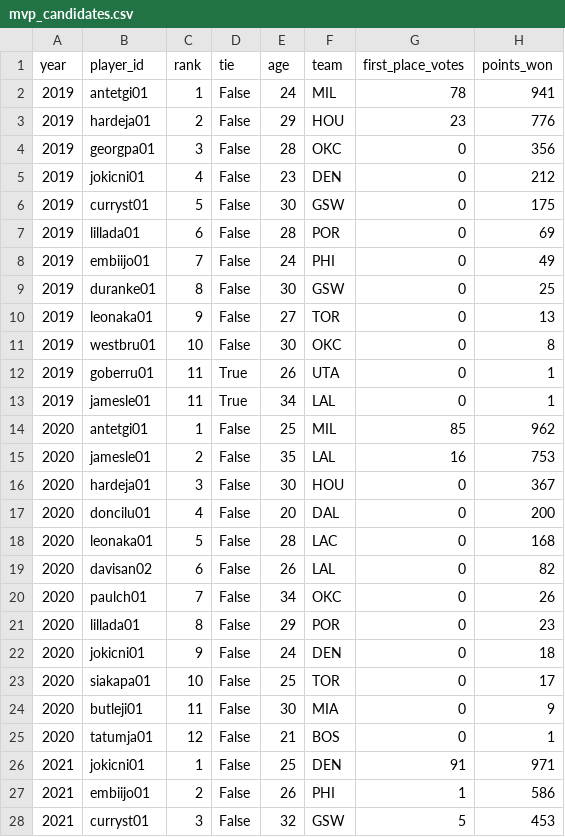
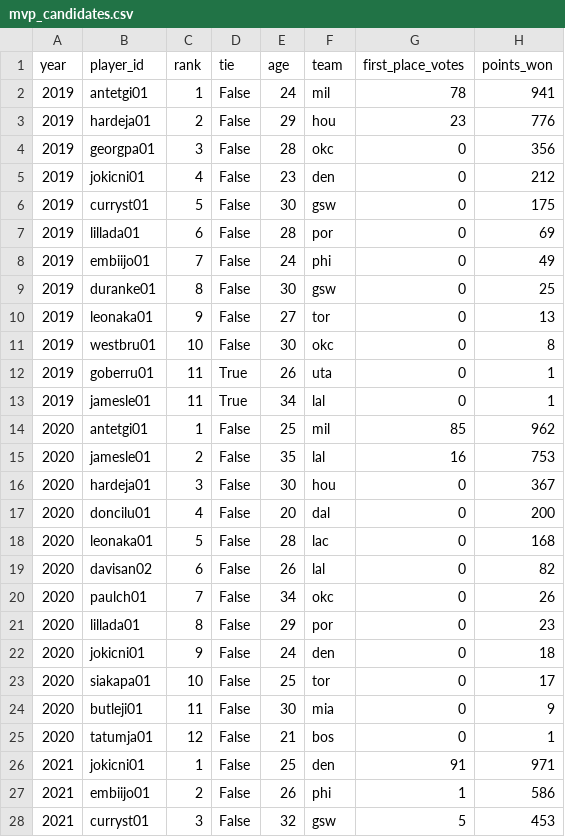
Before and after one commit to arianmokhtariha/NBA-analysis, a CSV file: data/data_clean/mvp_candidates.csv, drawn as a sheet; only a part is shown; the diff covers the shown part only; the diff names each change by its address in the sheet, - before the commit and + after, or states it on an @@ line.

```diff
--- a/data/data_clean/mvp_candidates.csv
+++ b/data/data_clean/mvp_candidates.csv
-F2 (team): MIL
+F2 (team): mil
-F3 (team): HOU
+F3 (team): hou
-F4 (team): OKC
+F4 (team): okc
-F5 (team): DEN
+F5 (team): den
-F6 (team): GSW
+F6 (team): gsw
-F7 (team): POR
+F7 (team): por
-F8 (team): PHI
+F8 (team): phi
-F9 (team): GSW
+F9 (team): gsw
-F10 (team): TOR
+F10 (team): tor
-F11 (team): OKC
+F11 (team): okc
-F12 (team): UTA
+F12 (team): uta
-F13 (team): LAL
+F13 (team): lal
-F14 (team): MIL
+F14 (team): mil
-F15 (team): LAL
+F15 (team): lal
-F16 (team): HOU
+F16 (team): hou
-F17 (team): DAL
+F17 (team): dal
-F18 (team): LAC
+F18 (team): lac
-F19 (team): LAL
+F19 (team): lal
-F20 (team): OKC
+F20 (team): okc
-F21 (team): POR
+F21 (team): por
-F22 (team): DEN
+F22 (team): den
-F23 (team): TOR
+F23 (team): tor
-F24 (team): MIA
+F24 (team): mia
-F25 (team): BOS
+F25 (team): bos
-F26 (team): DEN
+F26 (team): den
-F27 (team): PHI
+F27 (team): phi
-F28 (team): GSW
+F28 (team): gsw
```
Also changed, not shown: 56 edited cells elsewhere in this file, data/data_clean/advanced_stats.csv, data/data_clean/mvp_winners.csv, 7 other files.
